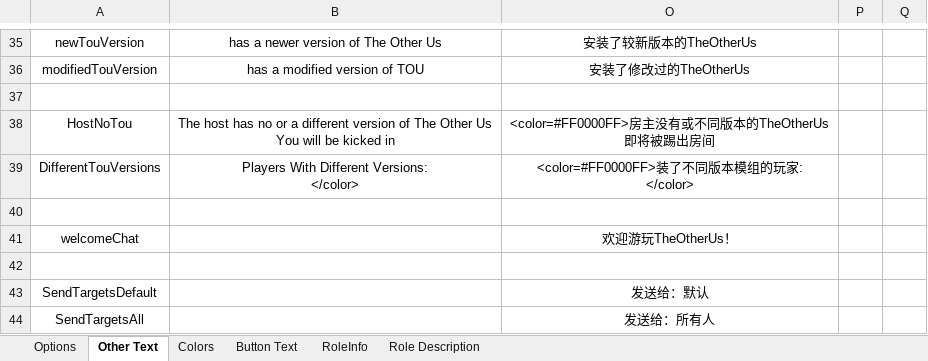
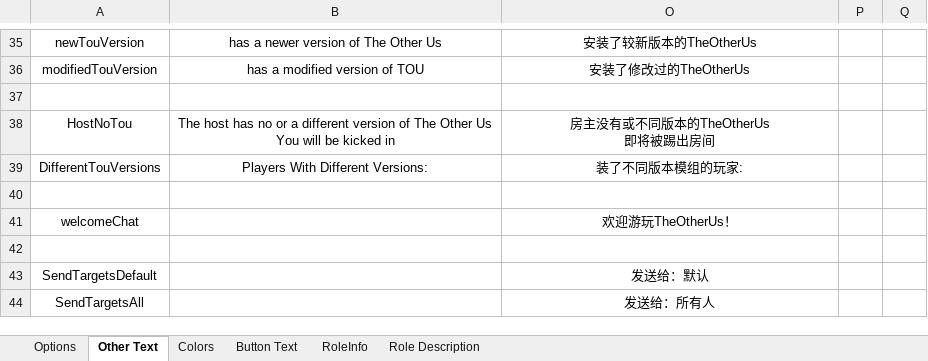
Before and after one commit to mxyx-club/TheOtherUs-Edited, an Excel workbook: Strings.xlsx, sheet Other Text, drawn as a sheet; only a part is shown, gaps mark what is left out; values as stored, in another font and other column widths than the file's, no borders; ↵ is a line break in a cell; the diff names each change by its address in the sheet, - before the commit and + after, or states it on an @@ line.

```diff
--- a/Strings.xlsx (sheet Other Text)
+++ b/Strings.xlsx (sheet Other Text)
-O38: <color=#FF0000FF>房主没有或不同版本的TheOtherUs ↵ 即将被踢出房间
+O38: 房主没有或不同版本的TheOtherUs ↵ 即将被踢出房间
-B39: Players With Different Versions: ↵ </color>
+B39: Players With Different Versions:
-O39: <color=#FF0000FF>装了不同版本模组的玩家: ↵ </color>
+O39: 装了不同版本模组的玩家:
```
Also changed, not shown: sheet Role Description, 14 other files.
